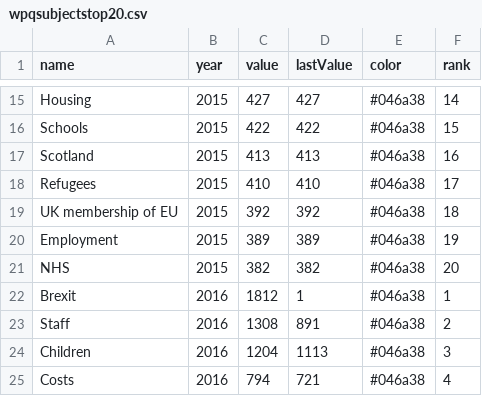
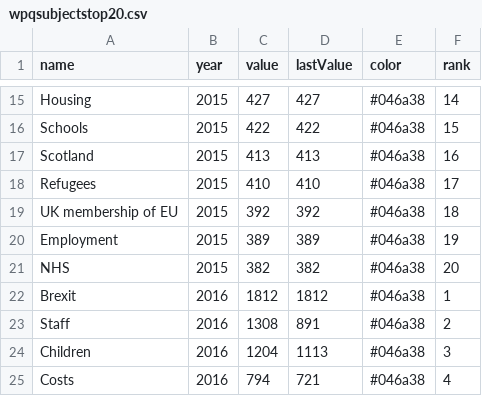
Before and after one commit to Mognar/parly-data, a CSV file: wpqsubjectstop20.csv, drawn as a sheet; only a part is shown, gaps mark what is left out.

Commit message:
Update wpqsubjectstop20.csv

```diff
--- a/wpqsubjectstop20.csv
+++ b/wpqsubjectstop20.csv
@@ -21,3 +21,3 @@ Employment,2015,389,389,#046a38,19
 NHS,2015,382,382,#046a38,20
-Brexit,2016,1812,1,#046a38,1
+Brexit,2016,1812,1812,#046a38,1
 Staff,2016,1308,891,#046a38,2
```
